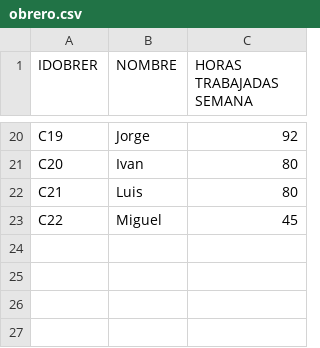
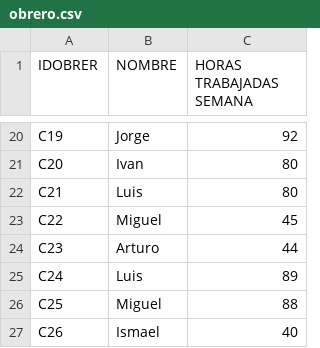
Before and after one commit to Jesusway69/INICIO_JAVA, a CSV file: src/swing15/obrero.csv, drawn as a sheet; only a part is shown, gaps mark what is left out; the diff names each change by its address in the sheet, - before the commit and + after, or states it on an @@ line.

```diff
--- a/src/swing15/obrero.csv
+++ b/src/swing15/obrero.csv
+row 24: C23 | Arturo | 44
+row 25: C24 | Luis | 89
+row 26: C25 | Miguel | 88
+row 27: C26 | Ismael | 40
```
Also changed, not shown: 16 other files.
